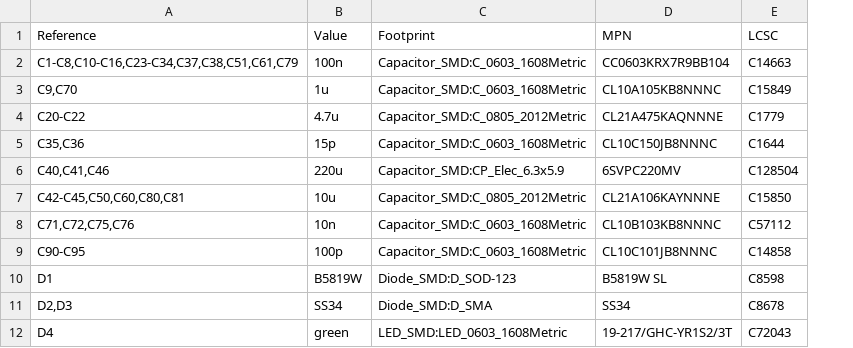
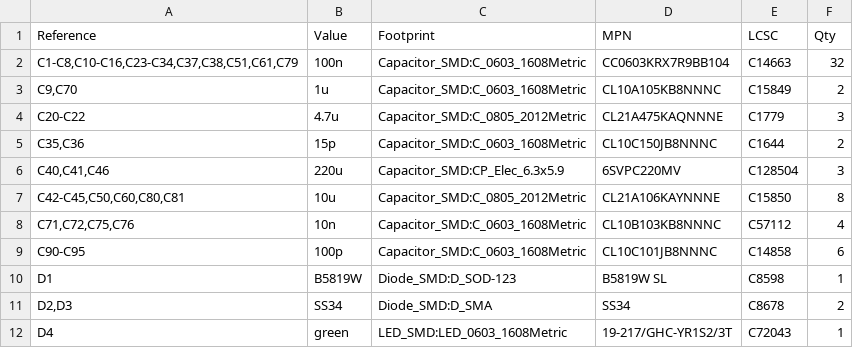
Before and after one commit to factus10/tspico-hardware, a CSV file: hardware/bom/tspico-v3-bom-full.csv, drawn as a sheet; only a part is shown; the diff names each change by its address in the sheet, - before the commit and + after, or states it on an @@ line.

```diff
--- a/hardware/bom/tspico-v3-bom-full.csv
+++ b/hardware/bom/tspico-v3-bom-full.csv
+column F (Qty), rows 2-12: 32 | 2 | 3 | 2 | 3 | 8 | 4 | 6 | 1 | 2 | 1
```
